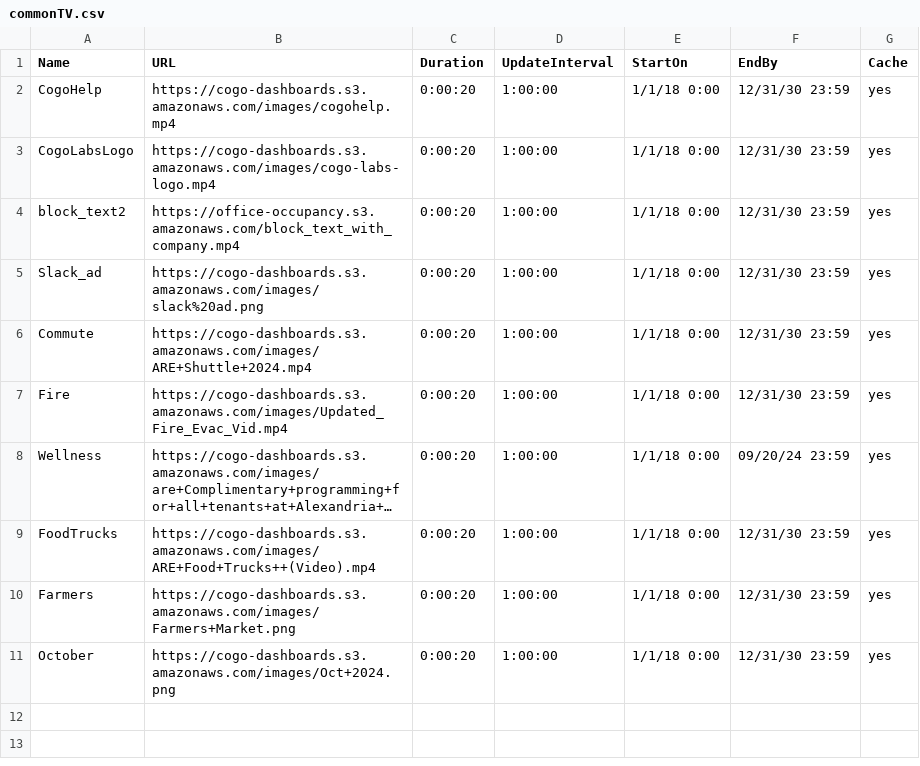
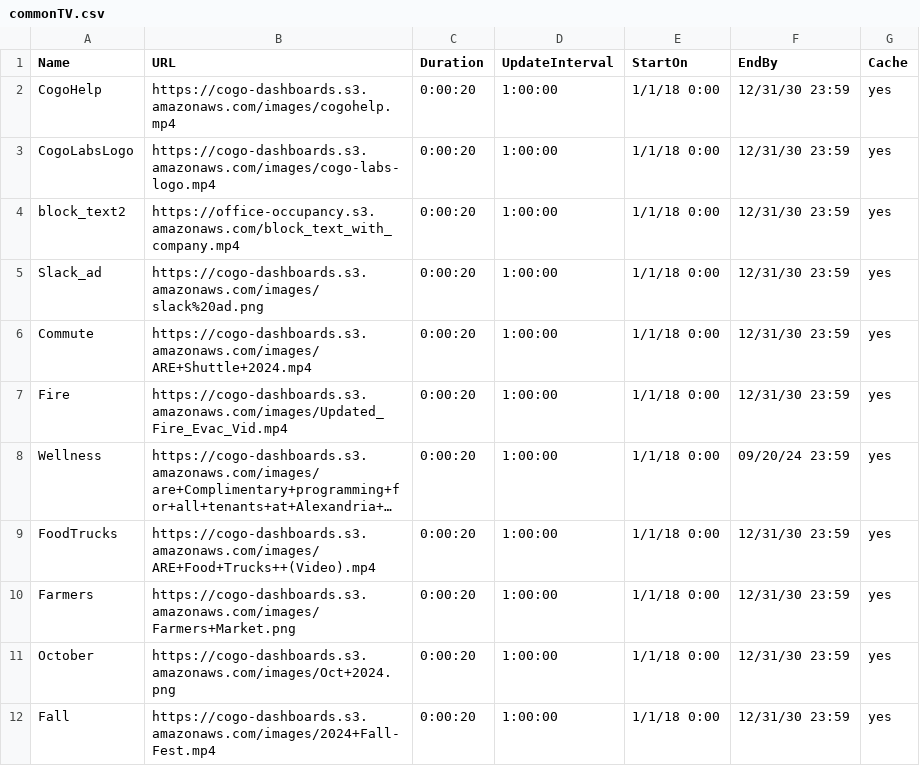
Before and after one commit to cogo-roadmaps/exhibits, a CSV file: csv/commonTV.csv, drawn as a sheet; long unchanged cells end in …; the diff names each change by its address in the sheet, - before the commit and + after, or states it on an @@ line.

Commit message:
Update commonTV.csv

```diff
--- a/csv/commonTV.csv
+++ b/csv/commonTV.csv
+row 12: Fall | https://cogo-dashboards.s3.amazonaws.com/images/2024+Fall-Fest.mp4 | 0:00:20 | 1:00:00 | 1/1/18 0:00 | 12/31/30 23:59 | yes
```
